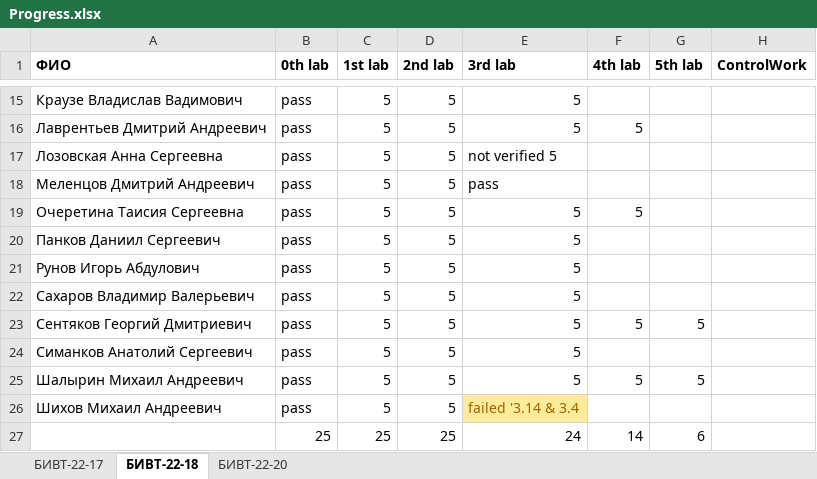
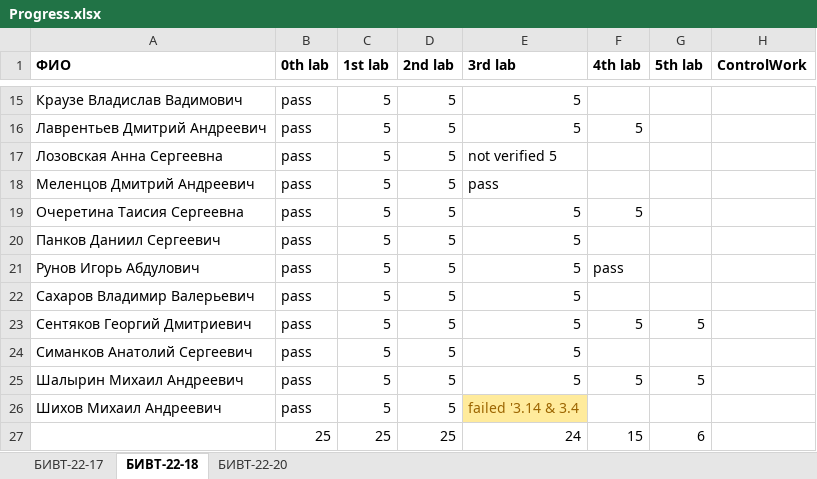
Before and after one commit to NemirovichMark/1st_Lesson, an Excel workbook: Progress.xlsx, sheet БИВТ-22-18, drawn as a sheet; only a part is shown, gaps mark what is left out; values as stored, in another font and other column widths than the file's, no borders; conditional formats not drawn; the diff names each change by its address in the sheet, - before the commit and + after, or states it on an @@ line.

Commit message:
Add files via upload

```diff
--- a/Progress.xlsx (sheet БИВТ-22-18)
+++ b/Progress.xlsx (sheet БИВТ-22-18)
-F21 (4th lab): (empty)
+F21 (4th lab): pass
-F27 (4th lab): 14
+F27 (4th lab): 15
```
